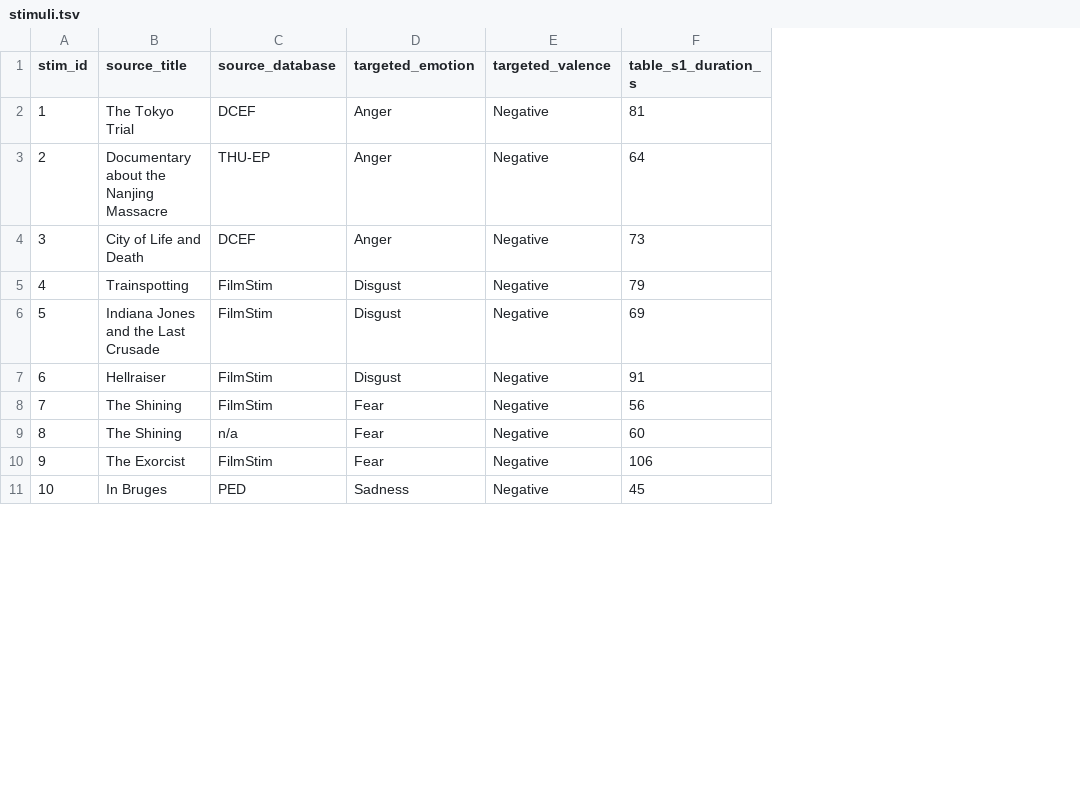
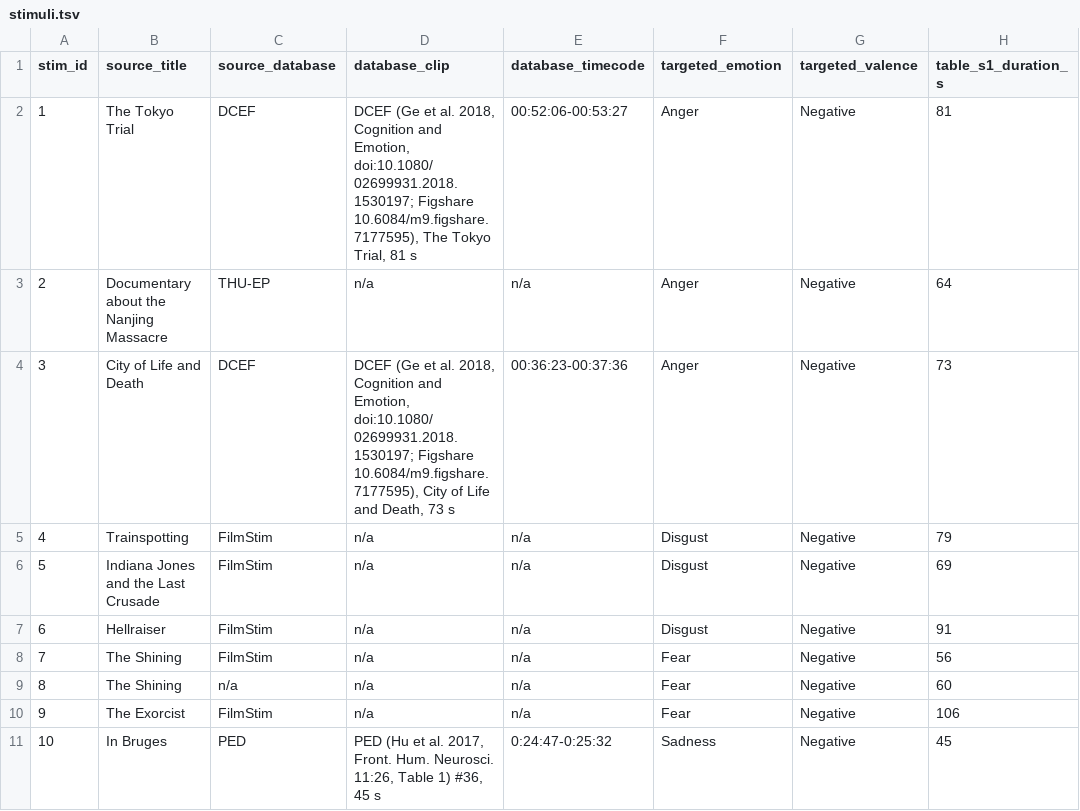
Before and after one commit to nemarDatasets/nm000112, a TSV file: stimuli/stimuli.tsv, drawn as a sheet; only a part is shown; the diff names each change by its address in the sheet, - before the commit and + after, or states it on an @@ line.

Commit message:
Stimulus metadata: source database clip and published timecodes; no media
stimuli.tsv + json: database_clip and database_timecode for the 10 clips that join their source database
unambiguously (DCEF: Ge et al. 2018; PED: Hu et al. 2017 Table 1; same film, same whole-second duration).
README: source databases, those timecodes (in the databases' own film copies), clip 11 checked in a film copy;
clip 22 removed from the located clips (its earlier placement no longer holds). CHANGES.

```diff
--- a/stimuli/stimuli.tsv
+++ b/stimuli/stimuli.tsv
+column D (database_clip), rows 2-11: DCEF (Ge et al. 2018, Cognition and Emotion, doi:10.1080/02699931.2018.1530197; Figshare 10.6084/m9.figshare.7177595), The Tokyo Trial, 81 s | n/a | DCEF (Ge et al. 2018, Cognition and Emotion, doi:10.1080/02699931.2018.1530197; Figshare 10.6084/m9.figshare.7177595), City of Life and Death, 73 s | n/a | n/a | n/a | n/a | n/a | n/a | PED (Hu et al. 2017, Front. Hum. Neurosci. 11:26, Table 1) #36, 45 s
+column E (database_timecode), rows 2-11: 00:52:06-00:53:27 | n/a | 00:36:23-00:37:36 | n/a | n/a | n/a | n/a | n/a | n/a | 0:24:47-0:25:32
```
Also changed, not shown: 3 other files.
